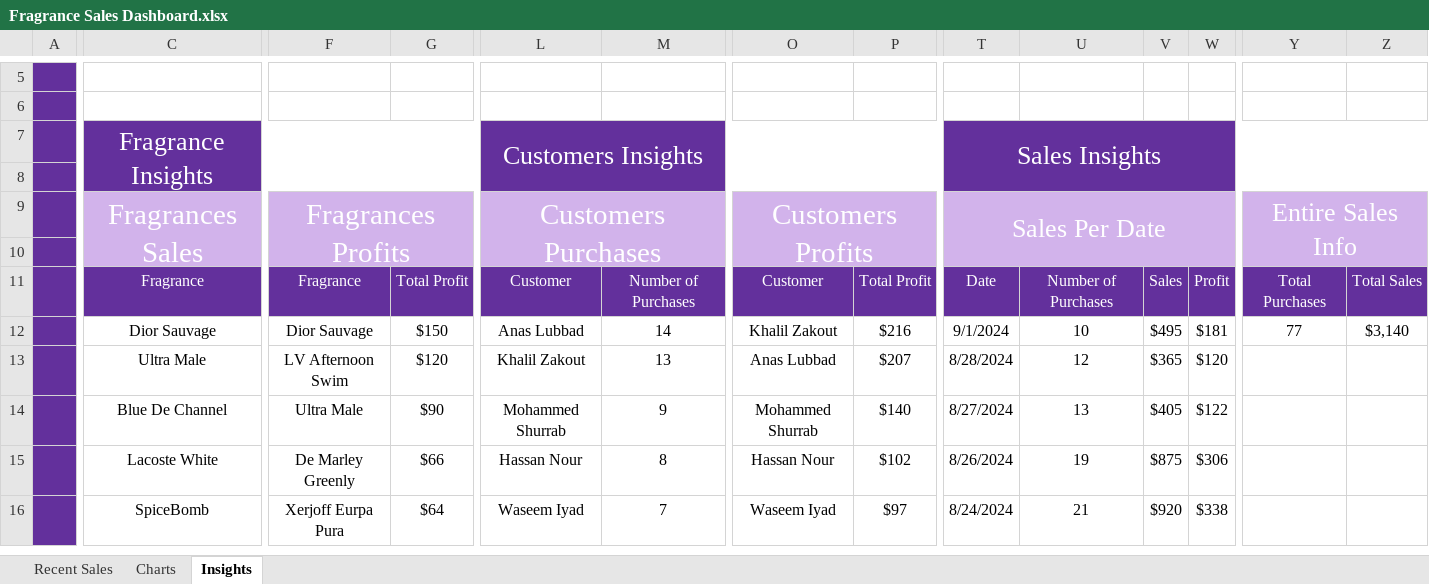
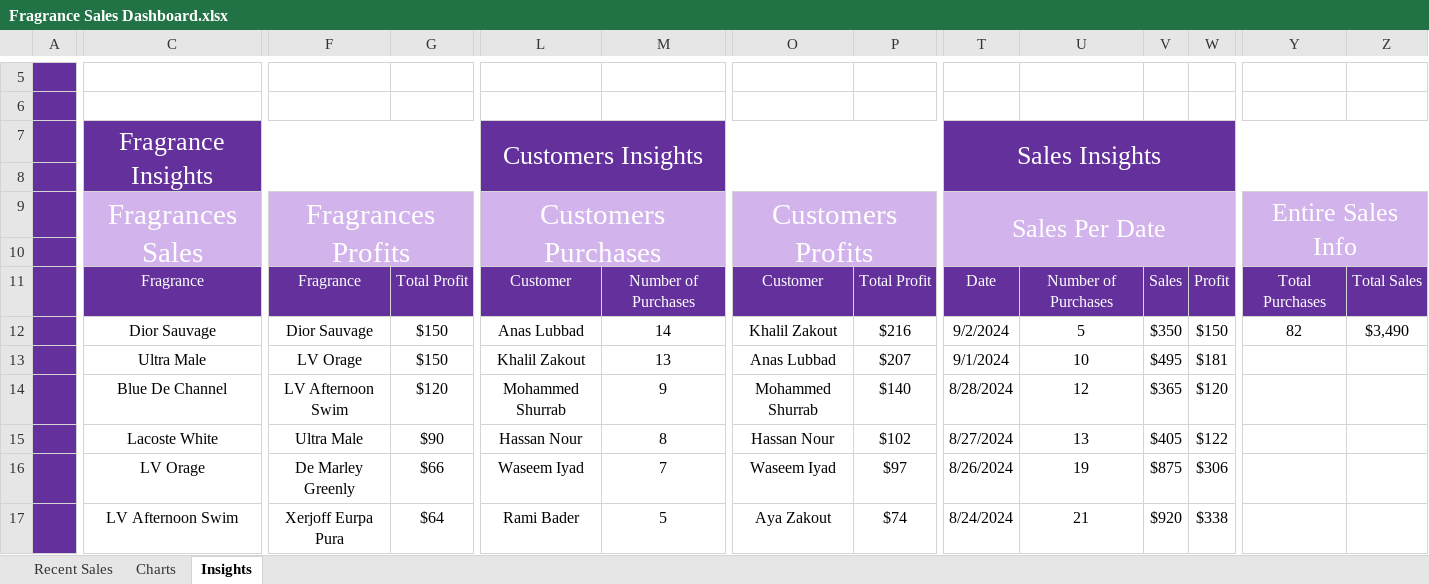
Before and after one commit to Khalil-Zakout/Fragrance-Shop-System, an Excel workbook: Dashboards/Fragrance Sales Dashboard.xlsx, sheet Insights, drawn as a sheet; only a part is shown, gaps mark what is left out; values as stored, in another font and other column widths than the file's, no borders; charts and pictures and conditional formats not drawn; addresses are those after the commit; rows hold the shown columns only; the diff covers the shown part only; the diff names each change by its address in the sheet, - before the commit and + after, or states it on an @@ line.

Commit message:
Updated Dashboards

```diff
--- a/Dashboards/Fragrance Sales Dashboard.xlsx (sheet Insights)
+++ b/Dashboards/Fragrance Sales Dashboard.xlsx (sheet Insights)
-T12: 9/1/2024
+T12: 9/2/2024
-U12: 10
+U12: 5
-V12: $495
+V12: $350
-W12: $181
+W12: $150
-Y12: 77
+Y12: 82
-Z12: $3,140
+Z12: $3,490
-F13: LV Afternoon Swim
+F13: LV Orage
-G13: $120
+G13: $150
-T13: 8/28/2024
+T13: 9/1/2024
-U13: 12
+U13: 10
-V13: $365
+V13: $495
-W13: $120
+W13: $181
-F14: Ultra Male
+F14: LV Afternoon Swim
-G14: $90
+G14: $120
-T14: 8/27/2024
+T14: 8/28/2024
-U14: 13
+U14: 12
-V14: $405
+V14: $365
-W14: $122
+W14: $120
-F15: De Marley Greenly
+F15: Ultra Male
-G15: $66
+G15: $90
-T15: 8/26/2024
+T15: 8/27/2024
-U15: 19
+U15: 13
-V15: $875
+V15: $405
-W15: $306
+W15: $122
+row 16:  | LV Orage | De Marley Greenly | $66 | Waseem Iyad | 7 | Waseem Iyad | $97 | 8/26/2024 | 19 | $875 | $306
-C17: SpiceBomb
+C17: LV Afternoon Swim
-L17: Waseem Iyad
+L17: Rami Bader
-M17: 7
+M17: 5
-O17: Waseem Iyad
+O17: Aya Zakout
-P17: $97
+P17: $74
```
Also changed, not shown: 4 added rows, 5 removed rows and 52 edited cells elsewhere in this sheet, charts or pictures, 2 other files.
